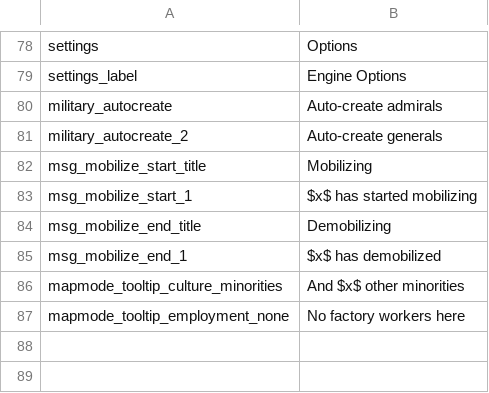
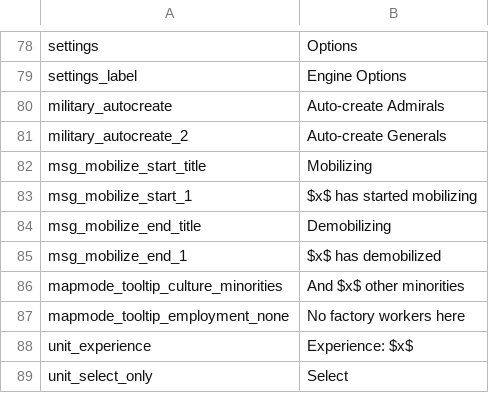
Before and after one commit to Nivaturimika/Katerina-Engine, a CSV file: assets/localisation/en_US/v0.0.4.csv, drawn as a sheet; only a part is shown, gaps mark what is left out.

```diff
--- a/assets/localisation/en_US/v0.0.4.csv
+++ b/assets/localisation/en_US/v0.0.4.csv
@@ -79,4 +79,4 @@ settings;Options
 settings_label;Engine Options
-military_autocreate;Auto-create admirals
-military_autocreate_2;Auto-create generals
+military_autocreate;Auto-create Admirals
+military_autocreate_2;Auto-create Generals
 msg_mobilize_start_title;Mobilizing
@@ -87 +87,3 @@ mapmode_tooltip_culture_minorities;And $x$ other minorities
 mapmode_tooltip_employment_none;No factory workers here
+unit_experience;Experience: $x$
+unit_select_only;Select
```
Also changed, not shown: 1 other file.
